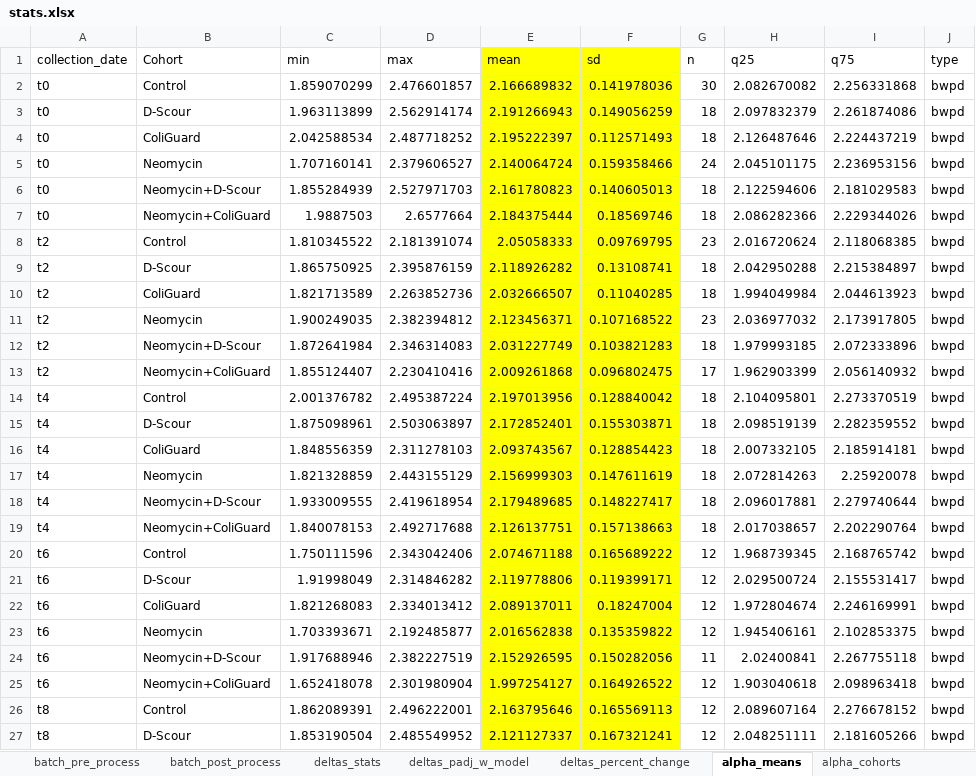
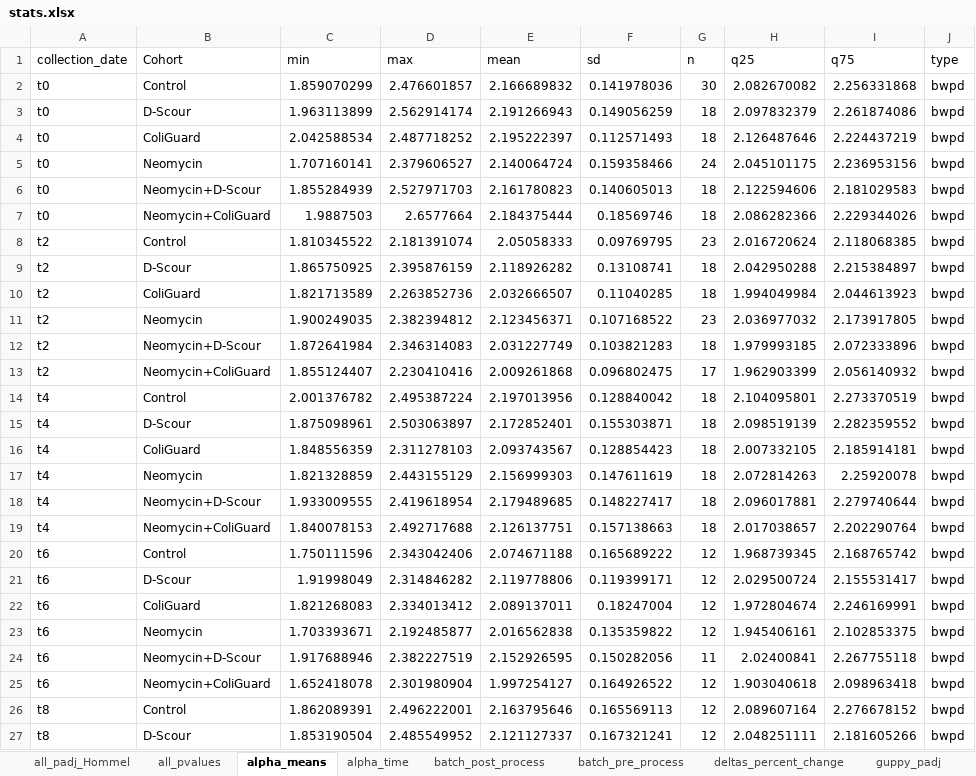
Before and after one commit to GaioTransposon/metapigs_base, an Excel workbook: out/stats.xlsx, sheet alpha_means, drawn as a sheet; only a part is shown; values as stored, in another font and other column widths than the file's, no borders; the diff covers the shown part only; the diff names each change by its address in the sheet, - before the commit and + after, or states it on an @@ line.

Commit message:
edits for peerj submission: stats fwrite files in a folder; improved parsing of guppy fat xml; improved parsing of guppy epca xml    Please enter the commit message for your changes. Lines starting

```diff
--- a/out/stats.xlsx (sheet alpha_means)
+++ b/out/stats.xlsx (sheet alpha_means)
-sheet tab: deltas_stats
-sheet tab: deltas_padj_w_model
-sheet tab: alpha_cohorts
+sheet tab: guppy_padj
@@ sheet tab order changed: all_padj_Hommel | all_pvalues | alpha_means | alpha_time | batch_post_process | batch_pre_process | deltas_percent_change | guppy_padj @@
-E1:F27 fill: #FFFF00
+E1:F27 fill: none
```
Also changed, not shown: 2 added rows, 14 edited cells and cell formats elsewhere in this sheet, sheet weight_taxa, sheet all_padj_Hommel, sheet batch_post_process, sheet batch_pre_process, other sheet tabs, 34 other files.
